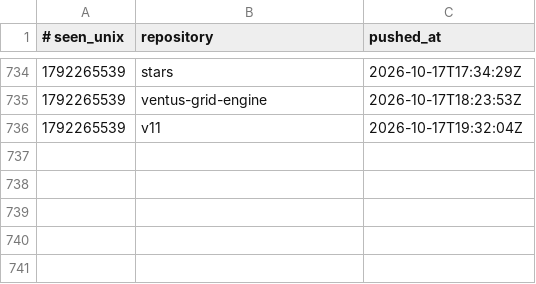
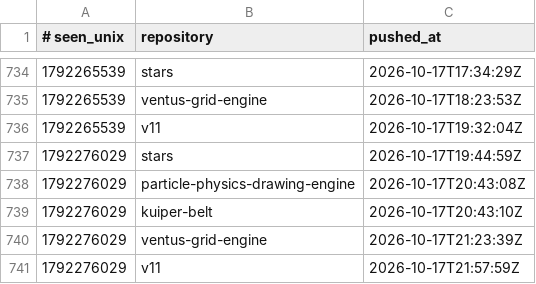
Before and after one commit to Ventusltd/time-stone, a TSV file: ledger.tsv, drawn as a sheet; only a part is shown, gaps mark what is left out.

```diff
--- a/ledger.tsv
+++ b/ledger.tsv
@@ -736 +736,6 @@
 1792265539	v11	2026-10-17T19:32:04Z
+1792276029	stars	2026-10-17T19:44:59Z
+1792276029	particle-physics-drawing-engine	2026-10-17T20:43:08Z
+1792276029	kuiper-belt	2026-10-17T20:43:10Z
+1792276029	ventus-grid-engine	2026-10-17T21:23:39Z
+1792276029	v11	2026-10-17T21:57:59Z
```
Also changed, not shown: 1 other file.
